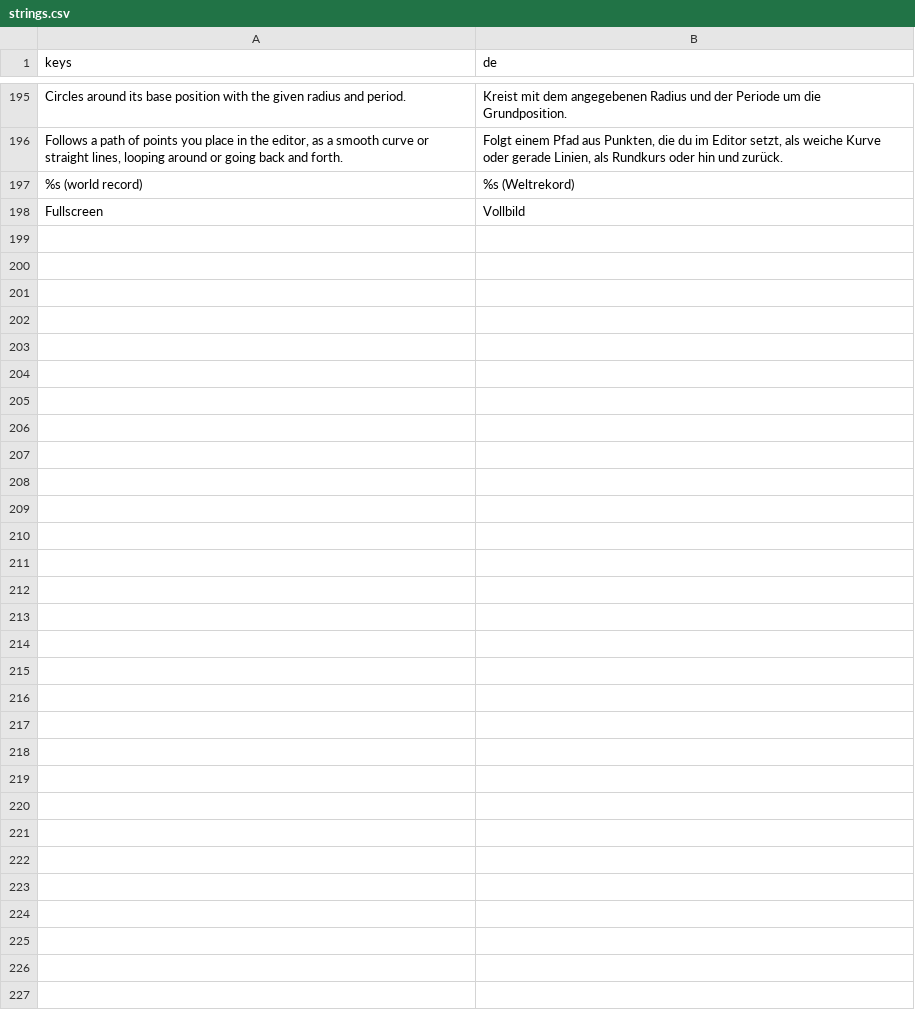
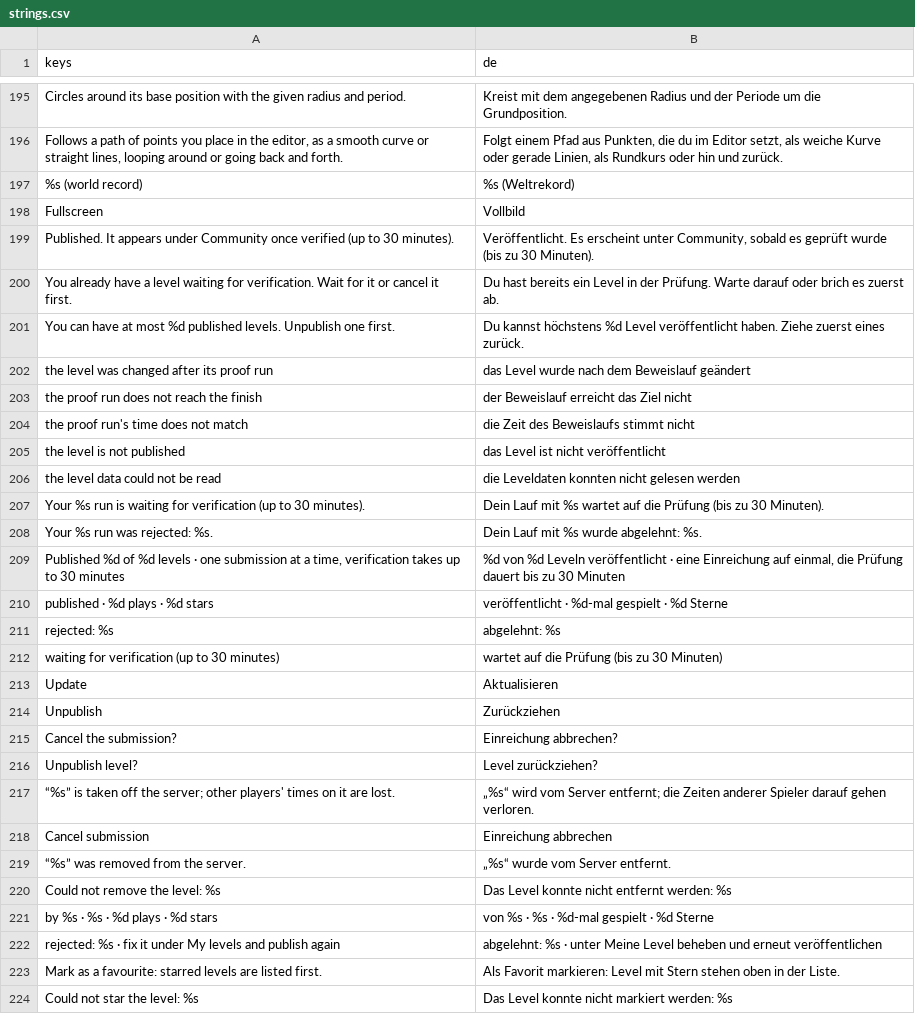
Before and after one commit to incredibleLeitman/BarrelBounce, a CSV file: assets/i18n/strings.csv, drawn as a sheet; only a part is shown, gaps mark what is left out; the diff names each change by its address in the sheet, - before the commit and + after, or states it on an @@ line.

```diff
--- a/assets/i18n/strings.csv
+++ b/assets/i18n/strings.csv
+row 199: Published. It appears under Community once verified (up to 30 minutes). | Veröffentlicht. Es erscheint unter Community, sobald es geprüft wurde (bis zu 30 Minuten).
+row 200: You already have a level waiting for verification. Wait for it or cancel it first. | Du hast bereits ein Level in der Prüfung. Warte darauf oder brich es zuerst ab.
+row 201: You can have at most %d published levels. Unpublish one first. | Du kannst höchstens %d Level veröffentlicht haben. Ziehe zuerst eines zurück.
+row 202: the level was changed after its proof run | das Level wurde nach dem Beweislauf geändert
+row 203: the proof run does not reach the finish | der Beweislauf erreicht das Ziel nicht
+row 204: the proof run's time does not match | die Zeit des Beweislaufs stimmt nicht
+row 205: the level is not published | das Level ist nicht veröffentlicht
+row 206: the level data could not be read | die Leveldaten konnten nicht gelesen werden
+row 207: Your %s run is waiting for verification (up to 30 minutes). | Dein Lauf mit %s wartet auf die Prüfung (bis zu 30 Minuten).
+row 208: Your %s run was rejected: %s. | Dein Lauf mit %s wurde abgelehnt: %s.
+row 209: Published %d of %d levels · one submission at a time, verification takes up to 30 minutes | %d von %d Leveln veröffentlicht · eine Einreichung auf einmal, die Prüfung dauert bis zu 30 Minuten
+row 210: published · %d plays · %d stars | veröffentlicht · %d-mal gespielt · %d Sterne
+row 211: rejected: %s | abgelehnt: %s
+row 212: waiting for verification (up to 30 minutes) | wartet auf die Prüfung (bis zu 30 Minuten)
+row 213: Update | Aktualisieren
+row 214: Unpublish | Zurückziehen
+row 215: Cancel the submission? | Einreichung abbrechen?
+row 216: Unpublish level? | Level zurückziehen?
+row 217: “%s” is taken off the server; other players' times on it are lost. | „%s“ wird vom Server entfernt; die Zeiten anderer Spieler darauf gehen verloren.
+row 218: Cancel submission | Einreichung abbrechen
+row 219: “%s” was removed from the server. | „%s“ wurde vom Server entfernt.
+row 220: Could not remove the level: %s | Das Level konnte nicht entfernt werden: %s
+row 221: by %s · %s · %d plays · %d stars | von %s · %s · %d-mal gespielt · %d Sterne
+row 222: rejected: %s · fix it under My levels and publish again | abgelehnt: %s · unter Meine Level beheben und erneut veröffentlichen
+row 223: Mark as a favourite: starred levels are listed first. | Als Favorit markieren: Level mit Stern stehen oben in der Liste.
+row 224: Could not star the level: %s | Das Level konnte nicht markiert werden: %s
```
Also changed, not shown: 13 other files.
